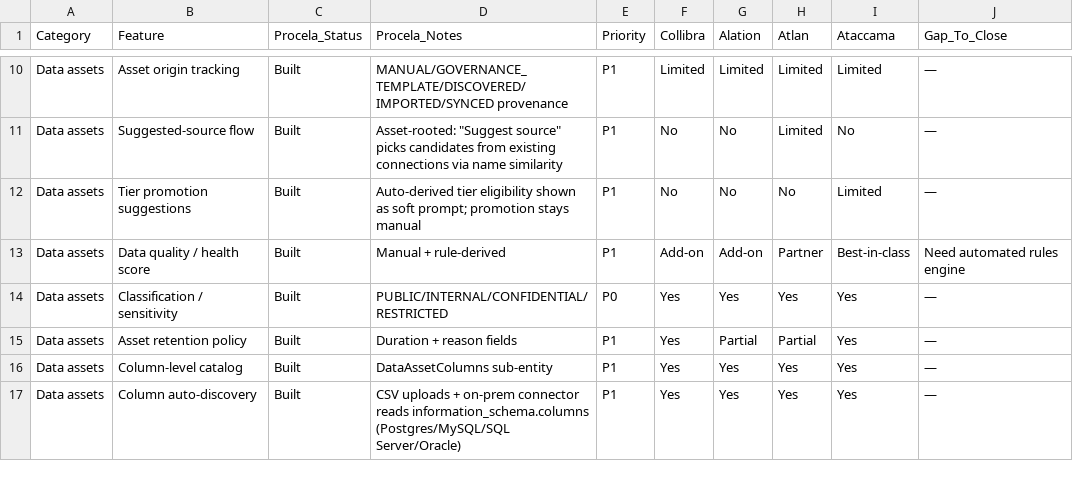
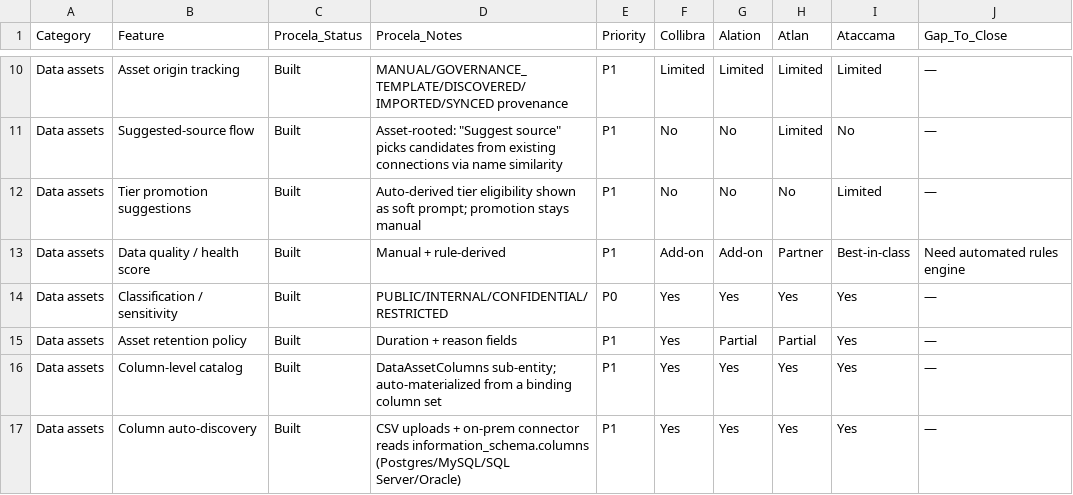
Before and after one commit to datalign-technology/procela, a CSV file: docs/capability-matrix.csv, drawn as a sheet; only a part is shown, gaps mark what is left out; the diff covers the shown part only.

```diff
--- a/docs/capability-matrix.csv
+++ b/docs/capability-matrix.csv
@@ -15,3 +15,3 @@ Data assets,Classification / sensitivity,Built,PUBLIC/INTERNAL/CONFIDENTIAL/REST
 Data assets,Asset retention policy,Built,Duration + reason fields,P1,Yes,Partial,Partial,Yes,—
-Data assets,Column-level catalog,Built,DataAssetColumns sub-entity,P1,Yes,Yes,Yes,Yes,—
+Data assets,Column-level catalog,Built,DataAssetColumns sub-entity; auto-materialized from a binding column set,P1,Yes,Yes,Yes,Yes,—
 Data assets,Column auto-discovery,Built,"CSV uploads + on-prem connector reads information_schema.columns (Postgres/MySQL/SQL Server/Oracle)",P1,Yes,Yes,Yes,Yes,—
```
Also changed, not shown: 5 edited cells elsewhere in this file, 5 other files.
